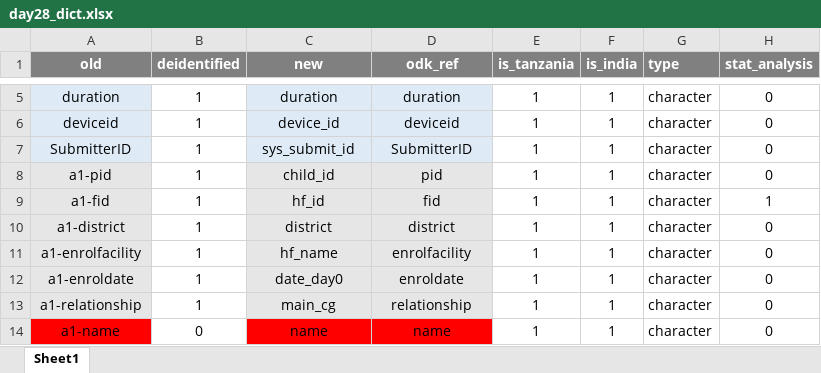
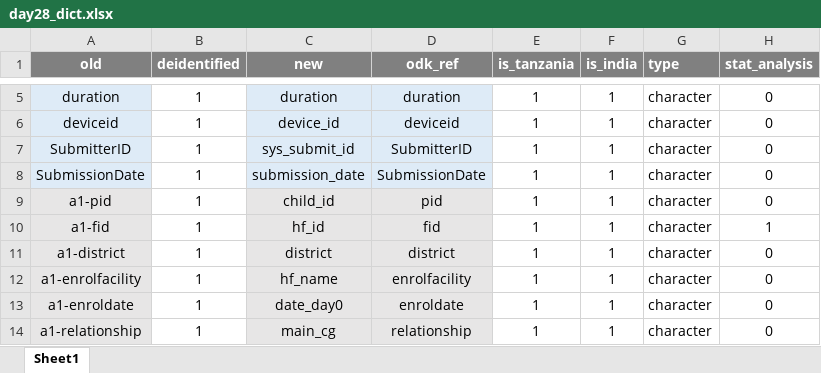
Before and after one commit to SwissTPH/timci, an Excel workbook: inst/extdata/day28_dict.xlsx, sheet Sheet1, drawn as a sheet; only a part is shown, gaps mark what is left out; the shorter side is filled out with more unchanged rows; values as stored, in another font and other column widths than the file's, no borders; conditional formats not drawn; the diff names each change by its address in the sheet, - before the commit and + after, or states it on an @@ line.

```diff
--- a/inst/extdata/day28_dict.xlsx (sheet Sheet1)
+++ b/inst/extdata/day28_dict.xlsx (sheet Sheet1)
+row 8: SubmissionDate | 1 | submission_date | SubmissionDate | 1 | 1 | character | 0
```
Also changed, not shown: inst/extdata/day7_dict.xlsx, inst/extdata/hospit_dict.xlsx, 11 other files.
